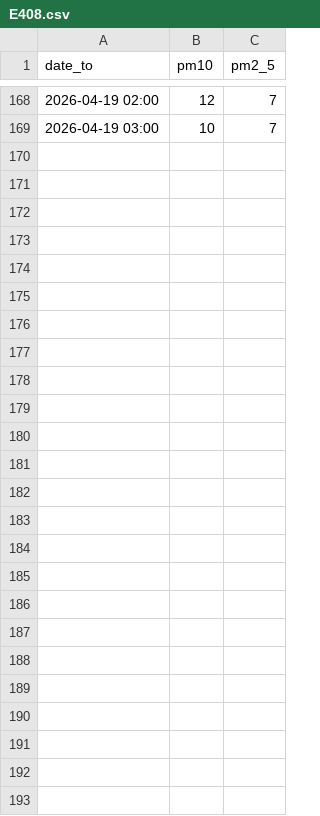
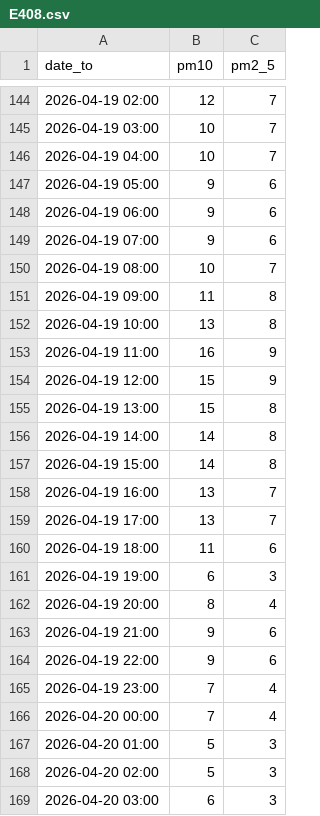
Before and after one commit to AndrejBokonjic/IISNaloge, a CSV file: data/preprocessed/air/E408.csv, drawn as a sheet; only a part is shown, gaps mark what is left out; the diff covers the shown part only; the diff names each change by its address in the sheet, - before the commit and + after, or states it on an @@ line.

```diff
--- a/data/preprocessed/air/E408.csv
+++ b/data/preprocessed/air/E408.csv
+row 146: 2026-04-19 04:00 | 10 | 7
+row 147: 2026-04-19 05:00 | 9 | 6
+row 148: 2026-04-19 06:00 | 9 | 6
+row 149: 2026-04-19 07:00 | 9 | 6
+row 150: 2026-04-19 08:00 | 10 | 7
+row 151: 2026-04-19 09:00 | 11 | 8
+row 152: 2026-04-19 10:00 | 13 | 8
+row 153: 2026-04-19 11:00 | 16 | 9
+row 154: 2026-04-19 12:00 | 15 | 9
+row 155: 2026-04-19 13:00 | 15 | 8
+row 156: 2026-04-19 14:00 | 14 | 8
+row 157: 2026-04-19 15:00 | 14 | 8
+row 158: 2026-04-19 16:00 | 13 | 7
+row 159: 2026-04-19 17:00 | 13 | 7
+row 160: 2026-04-19 18:00 | 11 | 6
+row 161: 2026-04-19 19:00 | 6 | 3
+row 162: 2026-04-19 20:00 | 8 | 4
+row 163: 2026-04-19 21:00 | 9 | 6
+row 164: 2026-04-19 22:00 | 9 | 6
+row 165: 2026-04-19 23:00 | 7 | 4
+row 166: 2026-04-20 00:00 | 7 | 4
+row 167: 2026-04-20 01:00 | 5 | 3
+row 168: 2026-04-20 02:00 | 5 | 3
+row 169: 2026-04-20 03:00 | 6 | 3
```
Also changed, not shown: 24 removed rows elsewhere in this file, data/preprocessed/air/E407.csv, data/preprocessed/air/E411.csv, 21 other files.
